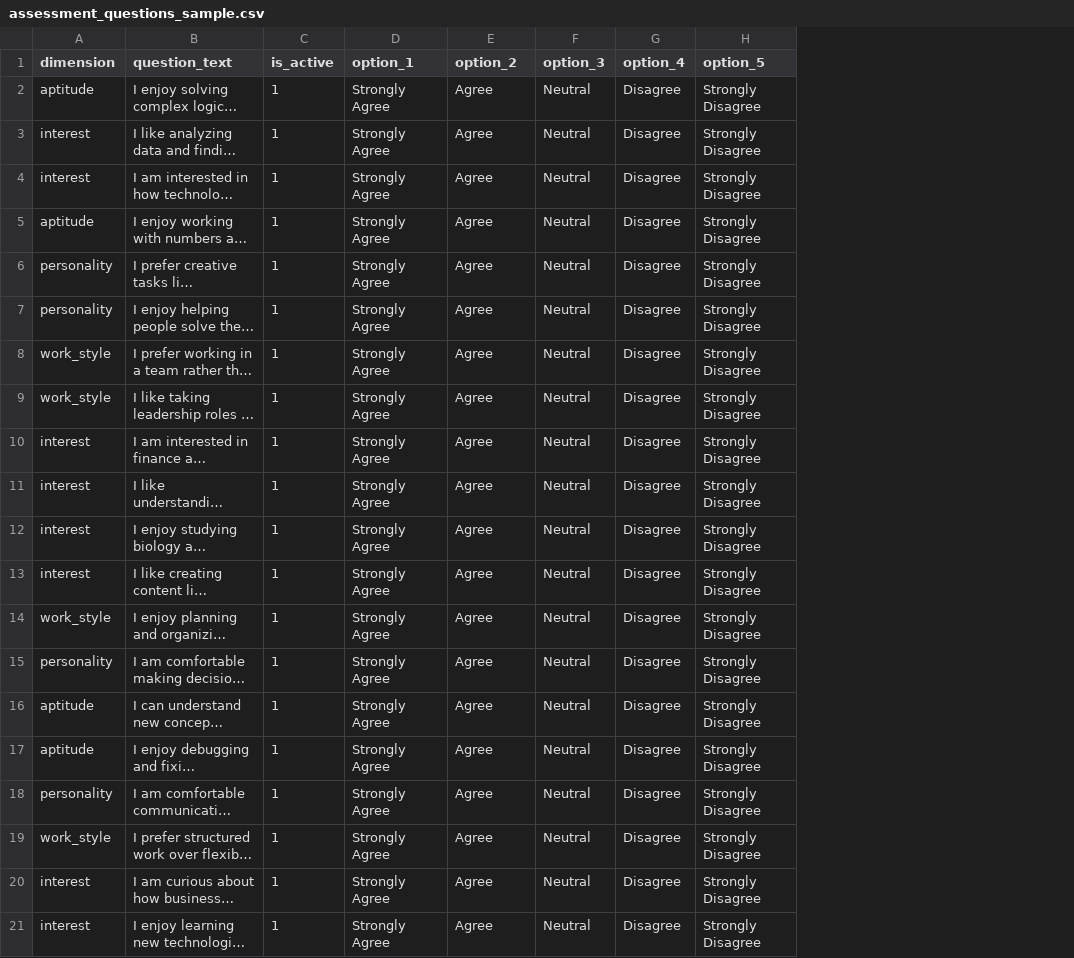
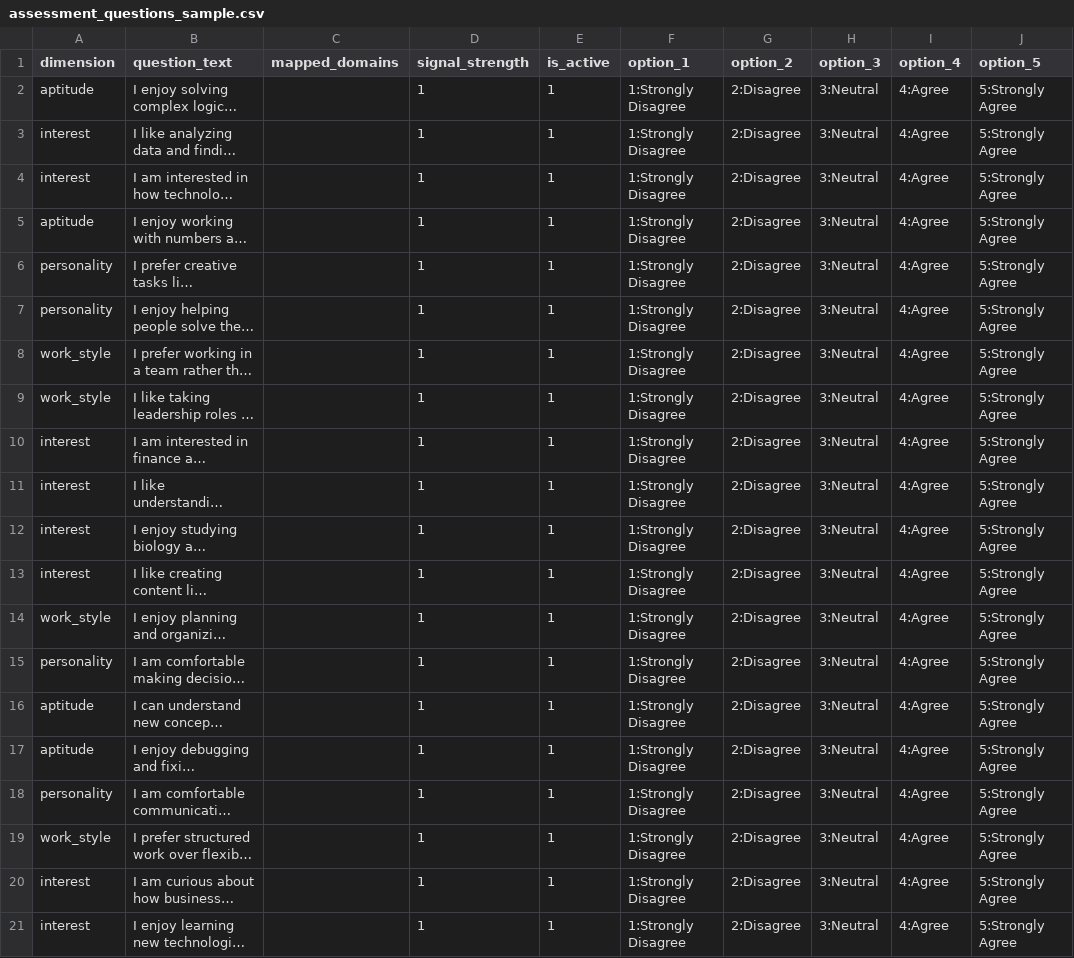
Before and after one commit to nkukadiya89/Future4u-backend, a CSV file: core/management/source/assessment_questions_sample.csv, drawn as a sheet; long unchanged cells end in …; addresses are those after the commit; the diff names each change by its address in the sheet, - before the commit and + after, or states it on an @@ line.

Commit message:
Domain question mapping

```diff
--- a/core/management/source/assessment_questions_sample.csv
+++ b/core/management/source/assessment_questions_sample.csv
+column C (mapped_domains), empty
+column D (signal_strength), rows 2-21: all 1
-F2:F21 (option_1): Strongly Agree
+F2:F21 (option_1): 1:Strongly Disagree
-G2:G21 (option_2): Agree
+G2:G21 (option_2): 2:Disagree
-H2:H21 (option_3): Neutral
+H2:H21 (option_3): 3:Neutral
-I2:I21 (option_4): Disagree
+I2:I21 (option_4): 4:Agree
-J2:J21 (option_5): Strongly Disagree
+J2:J21 (option_5): 5:Strongly Agree
```
Also changed, not shown: 1 other file.
